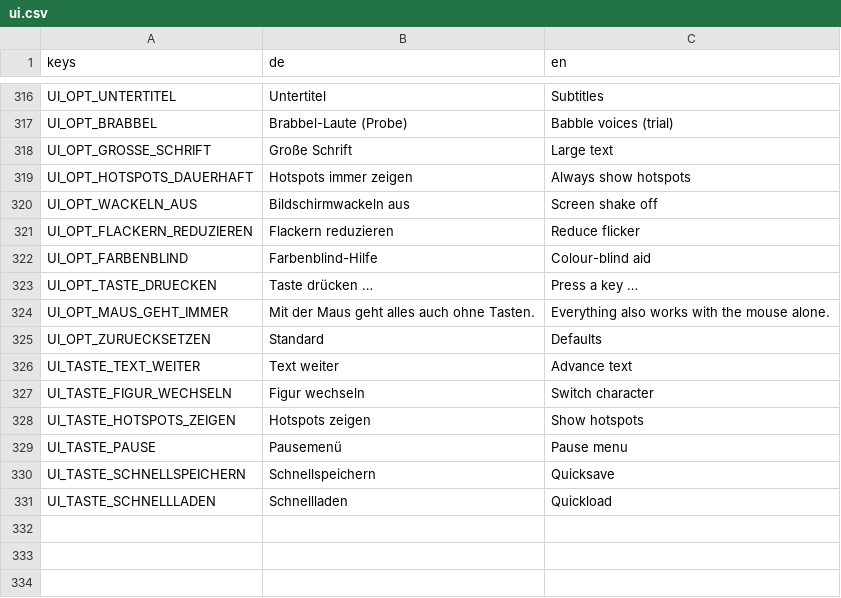
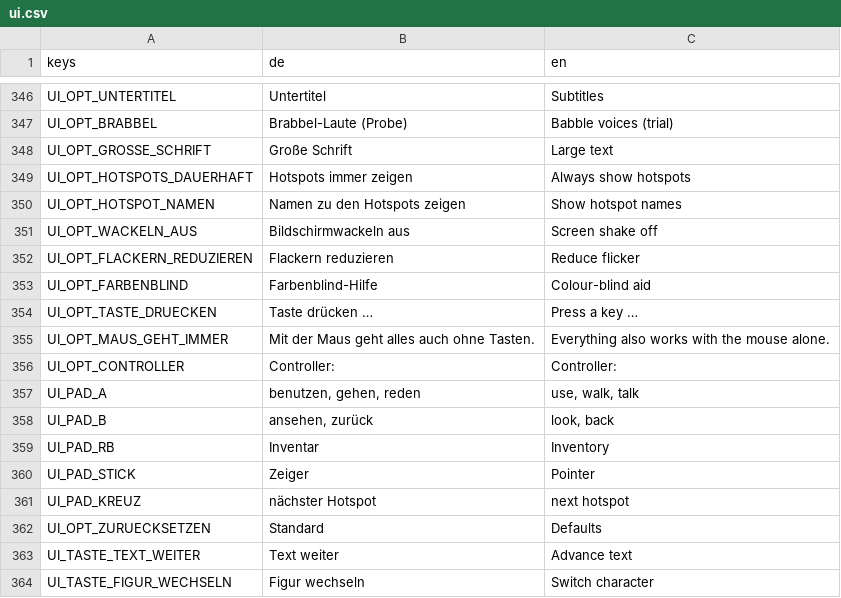
Before and after one commit to seb-nsu/Max-against-the-world, a CSV file: docs/uebersetzung/ui.csv, drawn as a sheet; only a part is shown, gaps mark what is left out; the shorter side is filled out with more unchanged rows; the diff covers the shown part only.

```diff
--- a/docs/uebersetzung/ui.csv
+++ b/docs/uebersetzung/ui.csv
@@ -319,2 +349,3 @@ UI_OPT_GROSSE_SCHRIFT,Große Schrift,Large text
 UI_OPT_HOTSPOTS_DAUERHAFT,Hotspots immer zeigen,Always show hotspots
+UI_OPT_HOTSPOT_NAMEN,Namen zu den Hotspots zeigen,Show hotspot names
 UI_OPT_WACKELN_AUS,Bildschirmwackeln aus,Screen shake off
@@ -324,2 +355,8 @@ UI_OPT_TASTE_DRUECKEN,Taste drücken …,Press a key …
 UI_OPT_MAUS_GEHT_IMMER,Mit der Maus geht alles auch ohne Tasten.,Everything also works with the mouse alone.
+UI_OPT_CONTROLLER,Controller:,Controller:
+UI_PAD_A,"benutzen, gehen, reden","use, walk, talk"
+UI_PAD_B,"ansehen, zurück","look, back"
+UI_PAD_RB,Inventar,Inventory
+UI_PAD_STICK,Zeiger,Pointer
+UI_PAD_KREUZ,nächster Hotspot,next hotspot
 UI_OPT_ZURUECKSETZEN,Standard,Defaults
```
Also changed, not shown: 30 added rows elsewhere in this file, game/lokalisierung/texte.csv, 15 other files.
